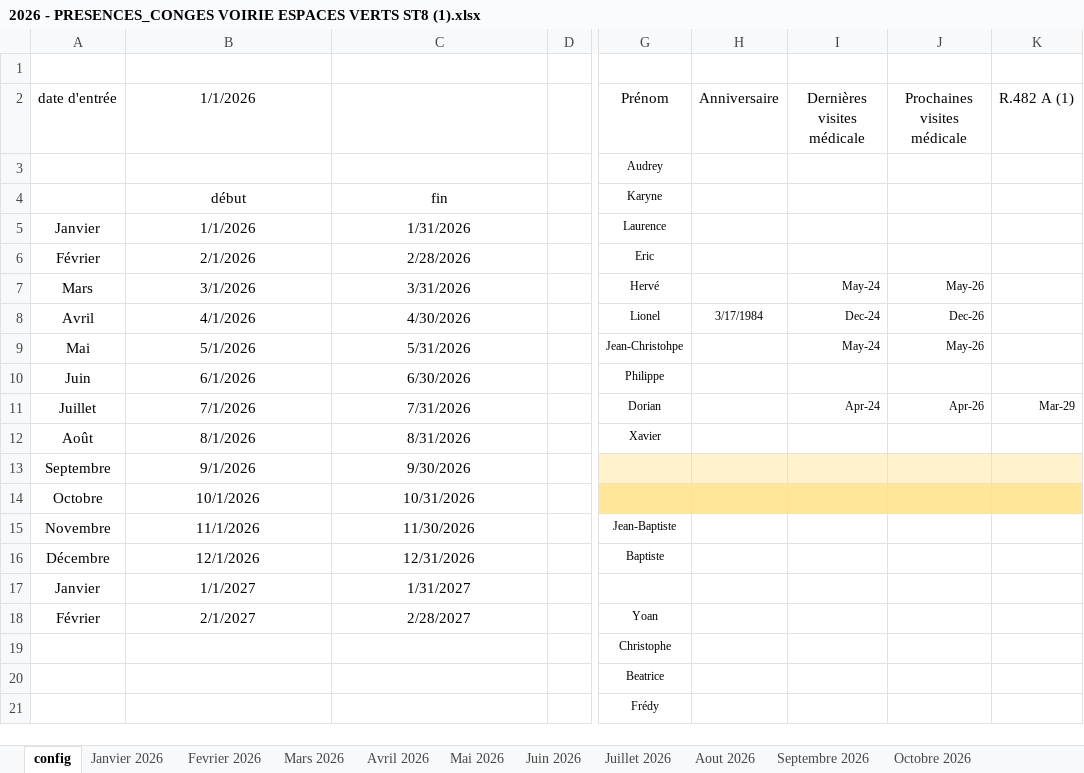
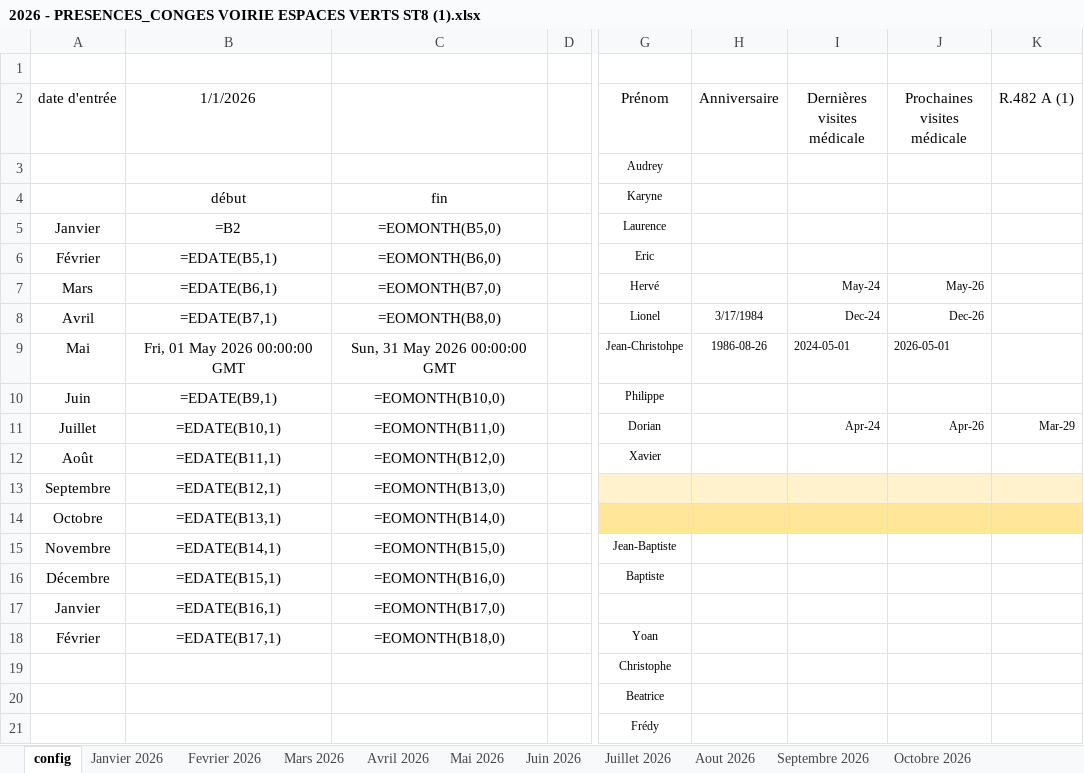
Before and after one commit to lamiedepain/st88, an Excel workbook: 2026 - PRESENCES_CONGES VOIRIE ESPACES VERTS ST8 (1).xlsx, sheet config, drawn as a sheet; only a part is shown, gaps mark what is left out; values as stored, in another font and other column widths than the file's, no borders; formulas without a stored value are shown as written; conditional formats and table styles not drawn; the diff names each change by its address in the sheet, - before the commit and + after, or states it on an @@ line.

```diff
--- a/2026 - PRESENCES_CONGES VOIRIE ESPACES VERTS ST8 (1).xlsx (sheet config)
+++ b/2026 - PRESENCES_CONGES VOIRIE ESPACES VERTS ST8 (1).xlsx (sheet config)
-B5 (1/1/2026): 1/1/2026
+B5 (1/1/2026): =B2
-C5: 1/31/2026
+C5: =EOMONTH(B5,0)
-B6 (1/1/2026): 2/1/2026
+B6 (1/1/2026): =EDATE(B5,1)
-C6: 2/28/2026
+C6: =EOMONTH(B6,0)
-B7 (1/1/2026): 3/1/2026
+B7 (1/1/2026): =EDATE(B6,1)
-C7: 3/31/2026
+C7: =EOMONTH(B7,0)
-B8 (1/1/2026): 4/1/2026
+B8 (1/1/2026): =EDATE(B7,1)
-C8: 4/30/2026
+C8: =EOMONTH(B8,0)
-B9 (1/1/2026): 5/1/2026
+B9 (1/1/2026): Fri, 01 May 2026 00:00:00 GMT
-C9: 5/31/2026
+C9: Sun, 31 May 2026 00:00:00 GMT
-H9 (Anniversaire): (empty)
+H9 (Anniversaire): 1986-08-26
-I9 (Dernières visites médicale): May-24
+I9 (Dernières visites médicale): 2024-05-01
-J9 (Prochaines visites médicale): May-26
+J9 (Prochaines visites médicale): 2026-05-01
-B10 (1/1/2026): 6/1/2026
+B10 (1/1/2026): =EDATE(B9,1)
-C10: 6/30/2026
+C10: =EOMONTH(B10,0)
-B11 (1/1/2026): 7/1/2026
+B11 (1/1/2026): =EDATE(B10,1)
-C11: 7/31/2026
+C11: =EOMONTH(B11,0)
-B12 (1/1/2026): 8/1/2026
+B12 (1/1/2026): =EDATE(B11,1)
-C12: 8/31/2026
+C12: =EOMONTH(B12,0)
-B13 (1/1/2026): 9/1/2026
+B13 (1/1/2026): =EDATE(B12,1)
-C13: 9/30/2026
+C13: =EOMONTH(B13,0)
-B14 (1/1/2026): 10/1/2026
+B14 (1/1/2026): =EDATE(B13,1)
-C14: 10/31/2026
+C14: =EOMONTH(B14,0)
-B15 (1/1/2026): 11/1/2026
+B15 (1/1/2026): =EDATE(B14,1)
-C15: 11/30/2026
+C15: =EOMONTH(B15,0)
-B16 (1/1/2026): 12/1/2026
+B16 (1/1/2026): =EDATE(B15,1)
-C16: 12/31/2026
+C16: =EOMONTH(B16,0)
-B17 (1/1/2026): 1/1/2027
+B17 (1/1/2026): =EDATE(B16,1)
-C17: 1/31/2027
+C17: =EOMONTH(B17,0)
-B18 (1/1/2026): 2/1/2027
+B18 (1/1/2026): =EDATE(B17,1)
-C18: 2/28/2027
+C18: =EOMONTH(B18,0)
```
Also changed, not shown: sheet Janvier 2026, sheet Mars 2026, sheet Mai 2026, sheet Avril 2026, sheet Aout 2026, sheet Octobre 2026, 7 more sheets, charts or pictures, 1 other file.
